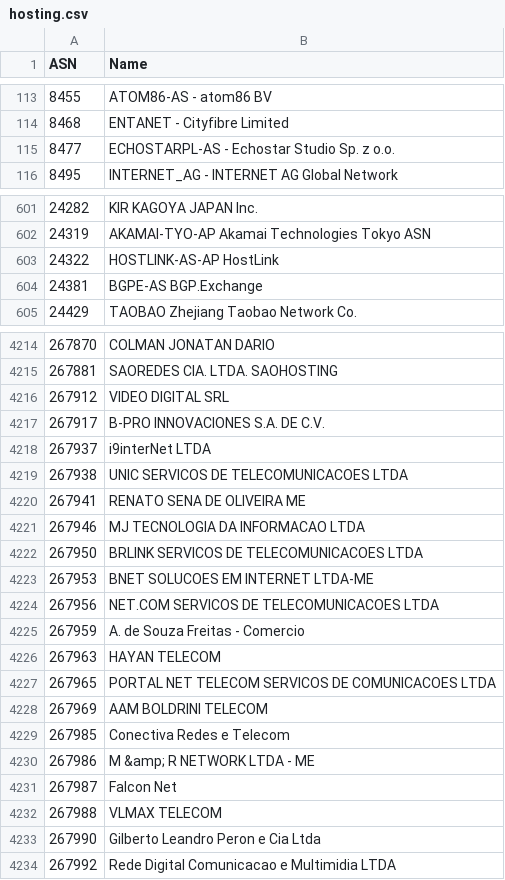
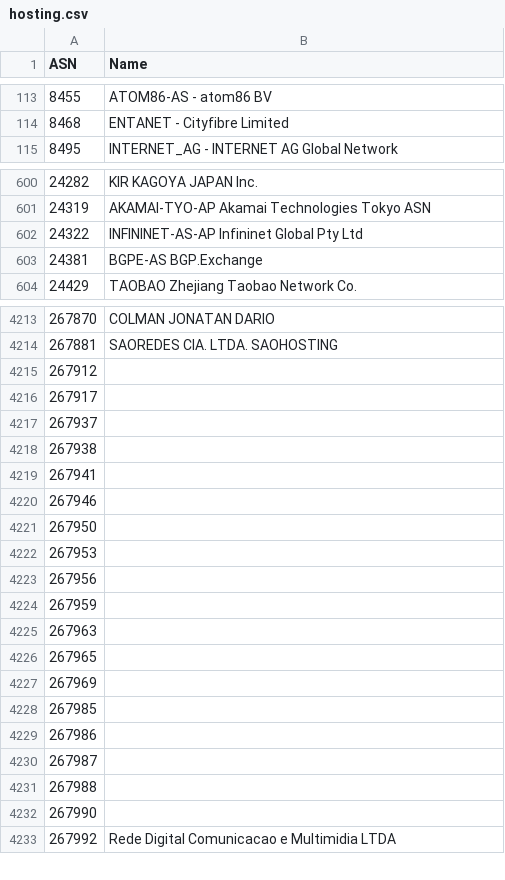
Before and after one commit to Munzy/blackbox, a CSV file: blocks/hosting/hosting.csv, drawn as a sheet; only a part is shown, gaps mark what is left out; the diff covers the shown part only.

Commit message:
Update from https://github.com/Munzy/blackbox/commit/d58c43242bcac34c90285f94c76ce11d3ea784e4

```diff
--- a/blocks/hosting/hosting.csv
+++ b/blocks/hosting/hosting.csv
@@ -114,3 +114,2 @@ ASN,Name
 8468,"ENTANET - Cityfibre Limited"
-8477,"ECHOSTARPL-AS - Echostar Studio Sp. z o.o."
 8495,"INTERNET_AG - INTERNET AG Global Network"
@@ -602,3 +601,3 @@ ASN,Name
 24319,"AKAMAI-TYO-AP Akamai Technologies Tokyo ASN"
-24322,"HOSTLINK-AS-AP HostLink"
+24322,"INFININET-AS-AP Infininet Global Pty Ltd"
 24381,"BGPE-AS BGP.Exchange"
@@ -4215,20 +4214,20 @@ ASN,Name
 267881,"SAOREDES CIA. LTDA. SAOHOSTING"
-267912,"VIDEO DIGITAL SRL"
-267917,"B-PRO INNOVACIONES S.A. DE C.V."
-267937,"i9interNet LTDA"
-267938,"UNIC SERVICOS DE TELECOMUNICACOES LTDA"
-267941,"RENATO SENA DE OLIVEIRA ME"
-267946,"MJ TECNOLOGIA DA INFORMACAO LTDA"
-267950,"BRLINK SERVICOS DE TELECOMUNICACOES LTDA"
-267953,"BNET SOLUCOES EM INTERNET LTDA-ME"
-267956,"NET.COM SERVICOS DE TELECOMUNICACOES LTDA"
-267959,"A. de Souza Freitas - Comercio"
-267963,"HAYAN TELECOM"
-267965,"PORTAL NET TELECOM SERVICOS DE COMUNICACOES LTDA"
-267969,"AAM BOLDRINI TELECOM"
-267985,"Conectiva Redes e Telecom"
-267986,"M &amp; R NETWORK LTDA - ME"
-267987,"Falcon Net"
-267988,"VLMAX TELECOM"
-267990,"Gilberto Leandro Peron e Cia Ltda"
+267912,
+267917,
+267937,
+267938,
+267941,
+267946,
+267950,
+267953,
+267956,
+267959,
+267963,
+267965,
+267969,
+267985,
+267986,
+267987,
+267988,
+267990,
 267992,"Rede Digital Comunicacao e Multimidia LTDA"
```
Also changed, not shown: 31 edited cells elsewhere in this file.
